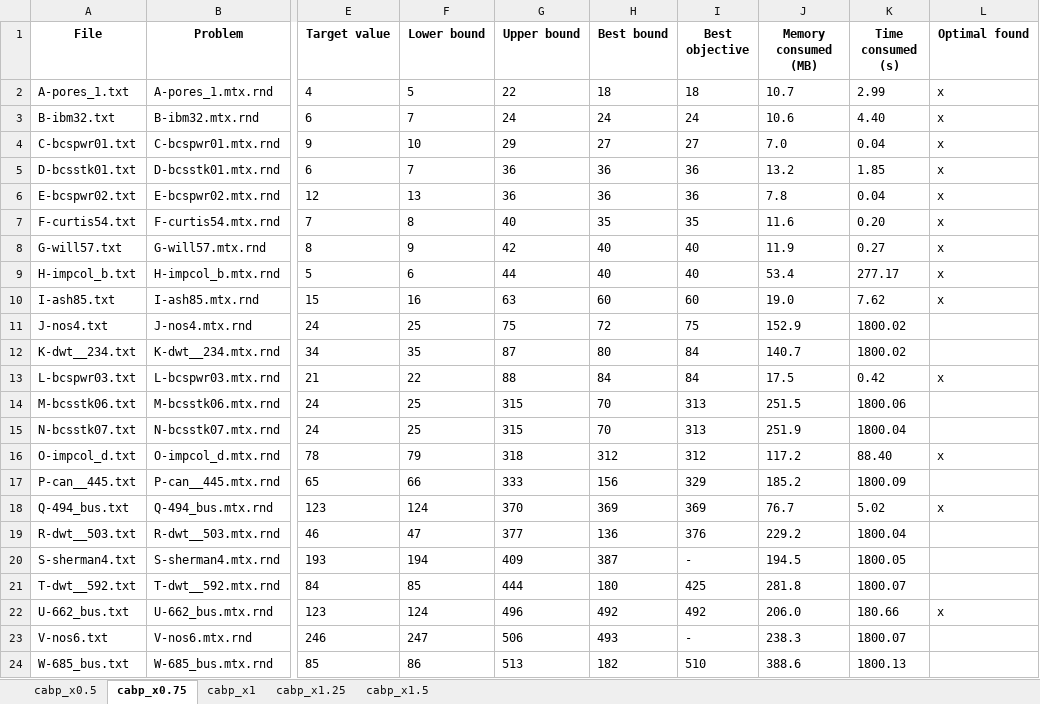
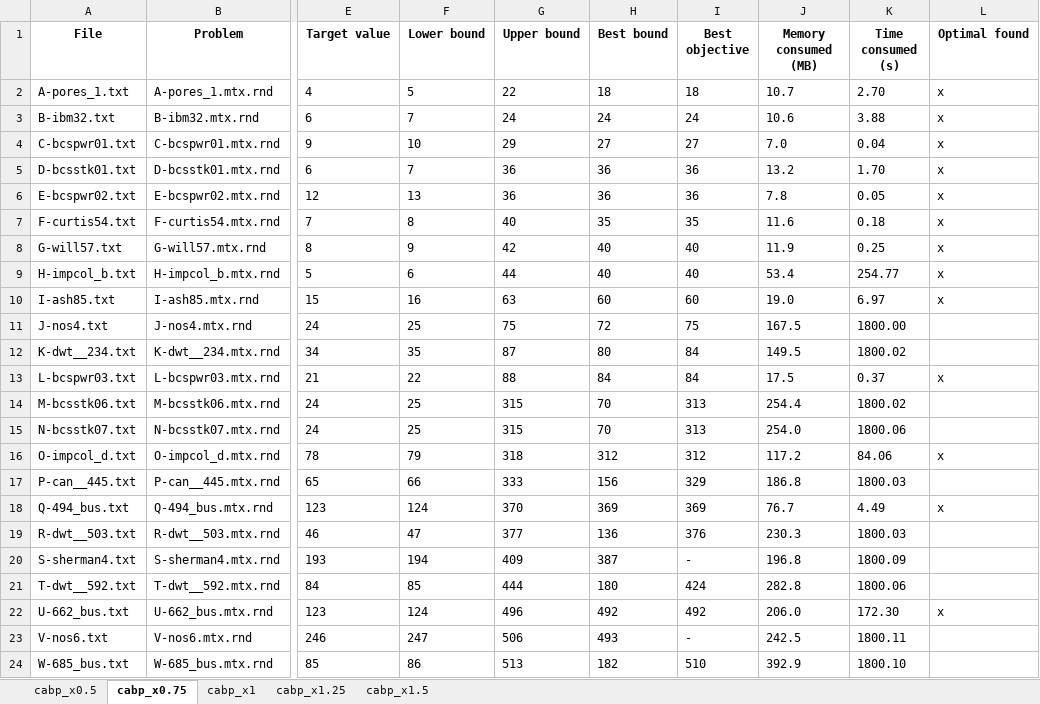
Before and after one commit to TruongXuanHieu-H/CPLEX-CP-for-MinSpanLabeling, an Excel workbook: experiments/results/cabp/cplex-cp-cabp.xlsx, sheet cabp_x0.75, drawn as a sheet; only a part is shown, gaps mark what is left out; values as stored, in another font and other column widths than the file's, no borders; the diff covers the shown part only; the diff names each change by its address in the sheet, - before the commit and + after, or states it on an @@ line.

```diff
--- a/experiments/results/cabp/cplex-cp-cabp.xlsx (sheet cabp_x0.75)
+++ b/experiments/results/cabp/cplex-cp-cabp.xlsx (sheet cabp_x0.75)
-K2 (Time consumed (s)): 2.99
+K2 (Time consumed (s)): 2.70
-K3 (Time consumed (s)): 4.40
+K3 (Time consumed (s)): 3.88
-K5 (Time consumed (s)): 1.85
+K5 (Time consumed (s)): 1.70
-K6 (Time consumed (s)): 0.04
+K6 (Time consumed (s)): 0.05
-K7 (Time consumed (s)): 0.20
+K7 (Time consumed (s)): 0.18
-K8 (Time consumed (s)): 0.27
+K8 (Time consumed (s)): 0.25
-K9 (Time consumed (s)): 277.17
+K9 (Time consumed (s)): 254.77
-K10 (Time consumed (s)): 7.62
+K10 (Time consumed (s)): 6.97
-J11 (Memory consumed (MB)): 152.9
+J11 (Memory consumed (MB)): 167.5
-K11 (Time consumed (s)): 1800.02
+K11 (Time consumed (s)): 1800.00
-J12 (Memory consumed (MB)): 140.7
+J12 (Memory consumed (MB)): 149.5
-K13 (Time consumed (s)): 0.42
+K13 (Time consumed (s)): 0.37
-J14 (Memory consumed (MB)): 251.5
+J14 (Memory consumed (MB)): 254.4
-K14 (Time consumed (s)): 1800.06
+K14 (Time consumed (s)): 1800.02
-J15 (Memory consumed (MB)): 251.9
+J15 (Memory consumed (MB)): 254.0
-K15 (Time consumed (s)): 1800.04
+K15 (Time consumed (s)): 1800.06
-K16 (Time consumed (s)): 88.40
+K16 (Time consumed (s)): 84.06
-J17 (Memory consumed (MB)): 185.2
+J17 (Memory consumed (MB)): 186.8
-K17 (Time consumed (s)): 1800.09
+K17 (Time consumed (s)): 1800.03
-K18 (Time consumed (s)): 5.02
+K18 (Time consumed (s)): 4.49
-J19 (Memory consumed (MB)): 229.2
+J19 (Memory consumed (MB)): 230.3
-K19 (Time consumed (s)): 1800.04
+K19 (Time consumed (s)): 1800.03
-J20 (Memory consumed (MB)): 194.5
+J20 (Memory consumed (MB)): 196.8
-K20 (Time consumed (s)): 1800.05
+K20 (Time consumed (s)): 1800.09
-I21 (Best objective): 425
+I21 (Best objective): 424
-J21 (Memory consumed (MB)): 281.8
+J21 (Memory consumed (MB)): 282.8
-K21 (Time consumed (s)): 1800.07
+K21 (Time consumed (s)): 1800.06
-K22 (Time consumed (s)): 180.66
+K22 (Time consumed (s)): 172.30
-J23 (Memory consumed (MB)): 238.3
+J23 (Memory consumed (MB)): 242.5
-K23 (Time consumed (s)): 1800.07
+K23 (Time consumed (s)): 1800.11
-J24 (Memory consumed (MB)): 388.6
+J24 (Memory consumed (MB)): 392.9
-K24 (Time consumed (s)): 1800.13
+K24 (Time consumed (s)): 1800.10
```
Also changed, not shown: 2 edited cells elsewhere in this sheet, sheet cabp_x1, sheet cabp_x1.25, sheet cabp_x1.5, sheet cabp_x0.5, experiments/results/abp/cplex-cp-abp.xlsx.
